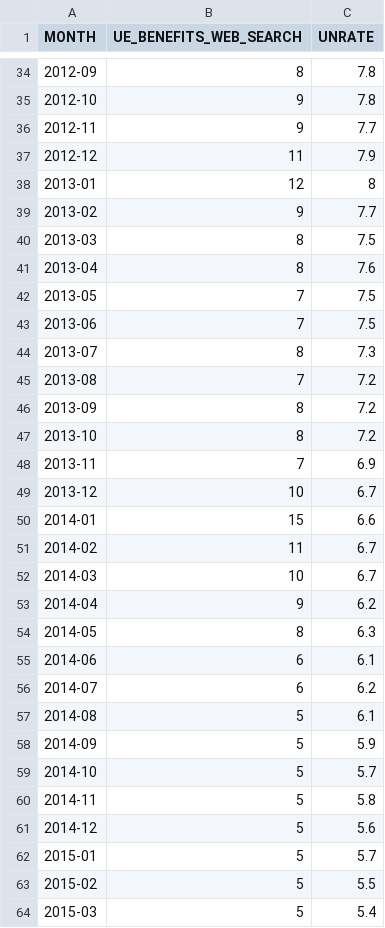
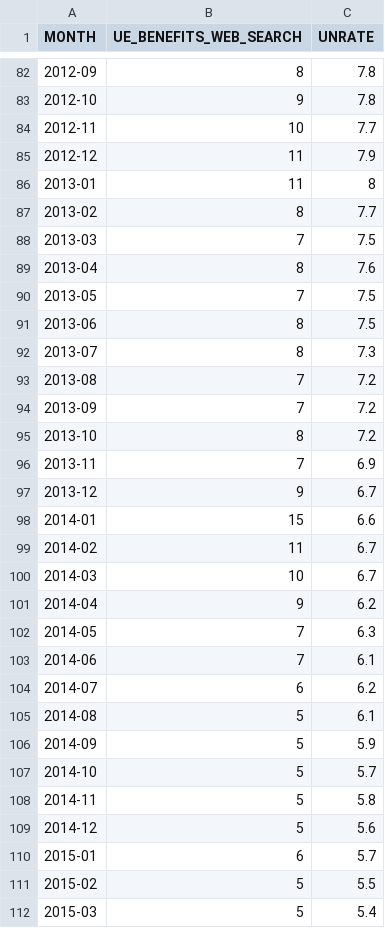
Before and after one commit to Mahamrithunjaya/100-Days-Of-Code, a CSV file: Day-74-Google_Trends_And_Data_Visualization/Updated Version/UE Benefits Search vs UE Rate 2006-2021.csv (was Day-74-Google_Trends_And_Data_Visualization/Updated Version/UE Benifits Search vs UE Rate 2010-2021.csv), drawn as a sheet; only a part is shown, gaps mark what is left out; the diff covers the shown part only.

```diff
--- a/Day-74-Google_Trends_And_Data_Visualization/Updated Version/UE Benifits Search vs UE Rate 2010-2021.csv
+++ b/Day-74-Google_Trends_And_Data_Visualization/Updated Version/UE Benefits Search vs UE Rate 2006-2021.csv
@@ -35,16 +83,16 @@ MONTH,UE_BENEFITS_WEB_SEARCH,UNRATE
 2012-10,9,7.8
-2012-11,9,7.7
+2012-11,10,7.7
 2012-12,11,7.9
-2013-01,12,8
-2013-02,9,7.7
-2013-03,8,7.5
+2013-01,11,8
+2013-02,8,7.7
+2013-03,7,7.5
 2013-04,8,7.6
 2013-05,7,7.5
-2013-06,7,7.5
+2013-06,8,7.5
 2013-07,8,7.3
 2013-08,7,7.2
-2013-09,8,7.2
+2013-09,7,7.2
 2013-10,8,7.2
 2013-11,7,6.9
-2013-12,10,6.7
+2013-12,9,6.7
 2014-01,15,6.6
@@ -53,4 +101,4 @@ MONTH,UE_BENEFITS_WEB_SEARCH,UNRATE
 2014-04,9,6.2
-2014-05,8,6.3
-2014-06,6,6.1
+2014-05,7,6.3
+2014-06,7,6.1
 2014-07,6,6.2
@@ -61,3 +109,3 @@ MONTH,UE_BENEFITS_WEB_SEARCH,UNRATE
 2014-12,5,5.6
-2015-01,5,5.7
+2015-01,6,5.7
 2015-02,5,5.5
```
Also changed, not shown: 49 added rows and 27 edited cells elsewhere in this file, 2 other files.
